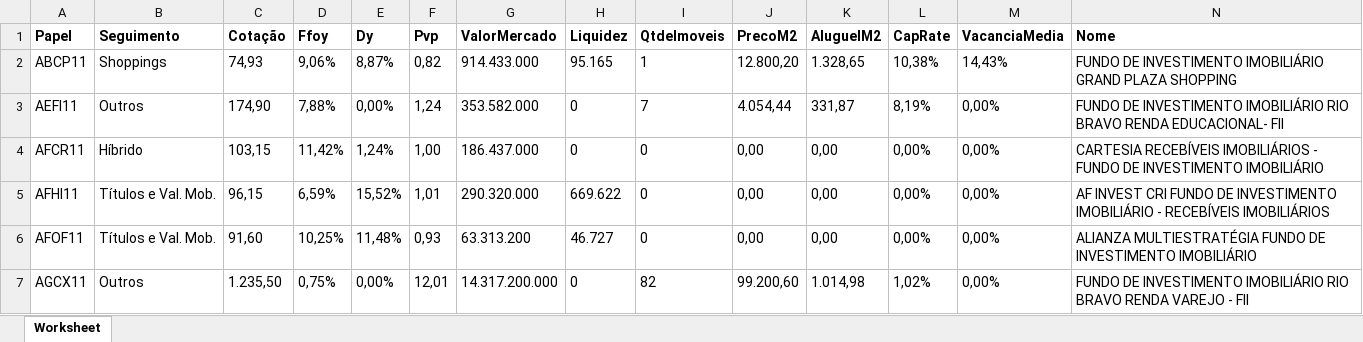
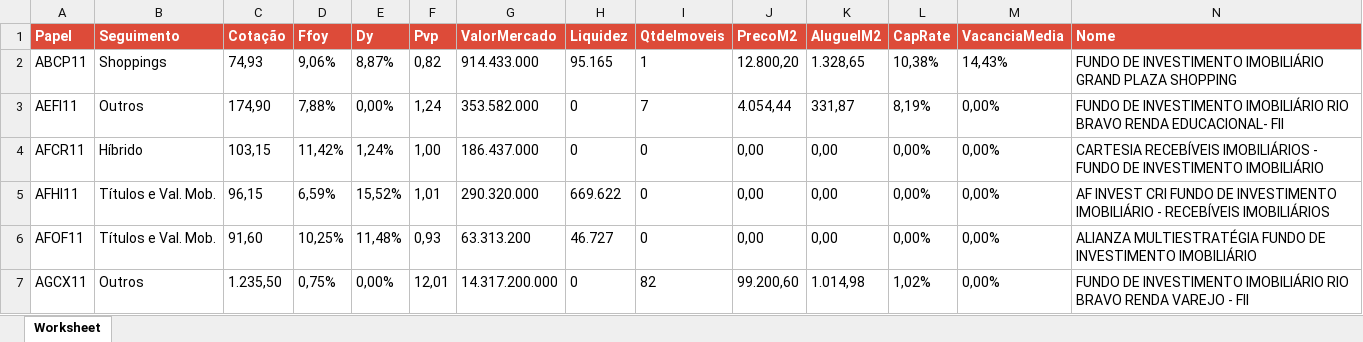
Before and after one commit to diegocleir/crawler-fundamentus-php, an Excel workbook: 2022-10-21.xlsx, sheet Worksheet, drawn as a sheet; only a part is shown; values as stored, in another font and other column widths than the file's, no borders; the diff covers the shown part only; the diff names each change by its address in the sheet, - before the commit and + after, or states it on an @@ line.

```diff
--- a/2022-10-21.xlsx (sheet Worksheet)
+++ b/2022-10-21.xlsx (sheet Worksheet)
@@ A1:N1 fill: none → #DD4B39, text colour: black → #FFFFFF @@
```
Also changed, not shown: cell formats elsewhere in this sheet, 3 other files.
